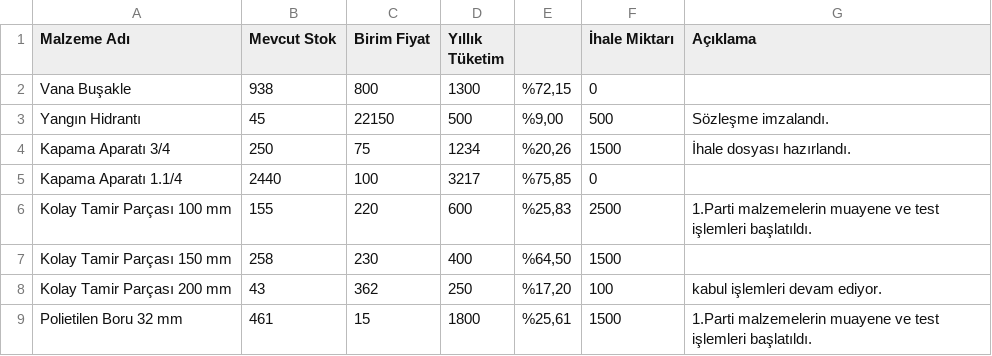
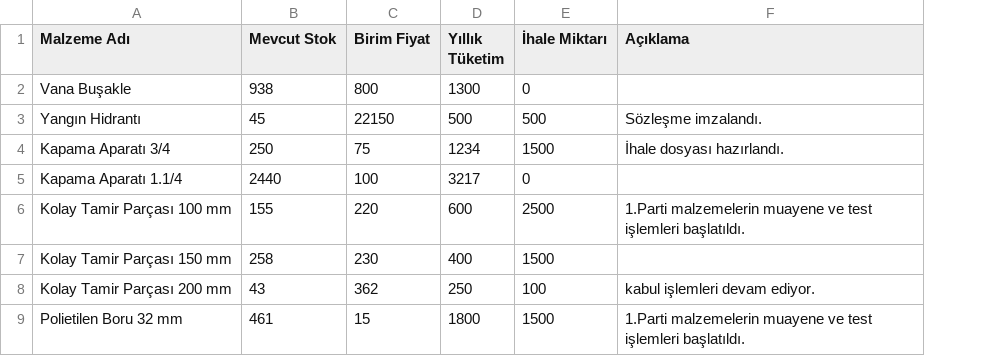
Before and after one commit to mhalil/Stok_Takibi, a CSV file: Veri.csv, drawn as a sheet; only a part is shown; the diff names each change by its address in the sheet, - before the commit and + after, or states it on an @@ line.

```diff
--- a/Veri.csv
+++ b/Veri.csv
-column E, rows 2-9: %72,15 | %9,00 | %20,26 | %75,85 | %25,83 | %64,50 | %17,20 | %25,61
```
Also changed, not shown: 1 other file.
